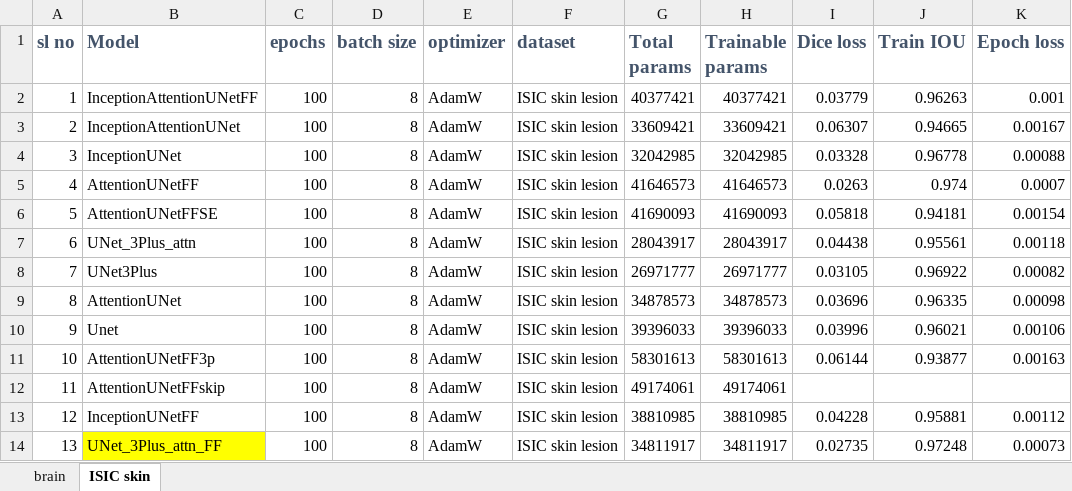
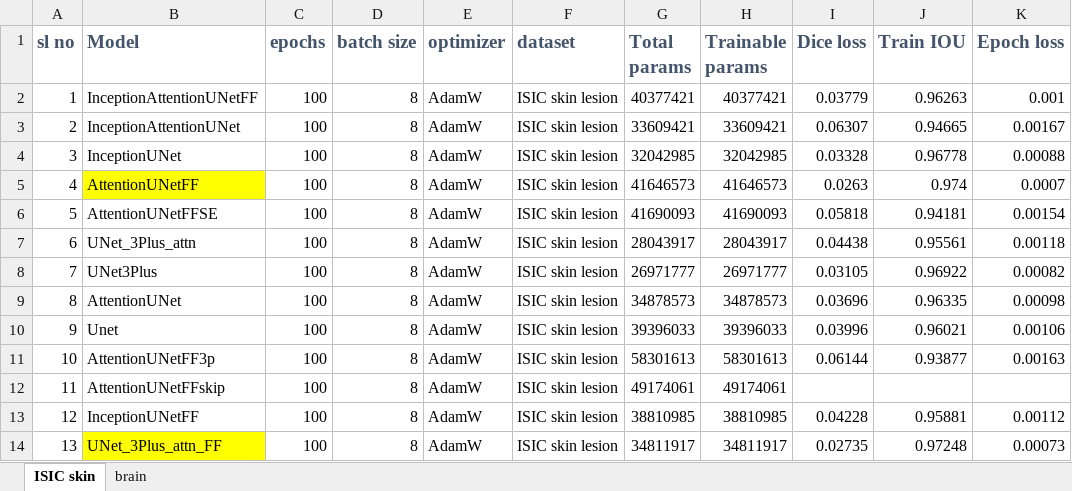
Before and after one commit to srikeshnagoji/masala_unet, an Excel workbook: output/tracker.xlsx, sheet ISIC skin, drawn as a sheet; only a part is shown; values as stored, in another font and other column widths than the file's, no borders; conditional formats not drawn; the diff names each change by its address in the sheet, - before the commit and + after, or states it on an @@ line.

```diff
--- a/output/tracker.xlsx (sheet ISIC skin)
+++ b/output/tracker.xlsx (sheet ISIC skin)
@@ sheet tab order changed: ISIC skin | brain @@
-B5 fill: none
+B5 fill: #FFFF00
```
Also changed, not shown: sheet brain.
